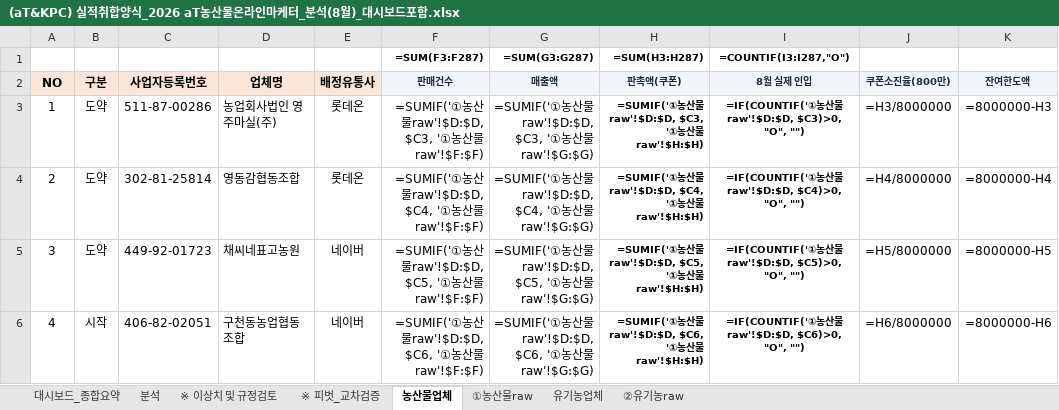
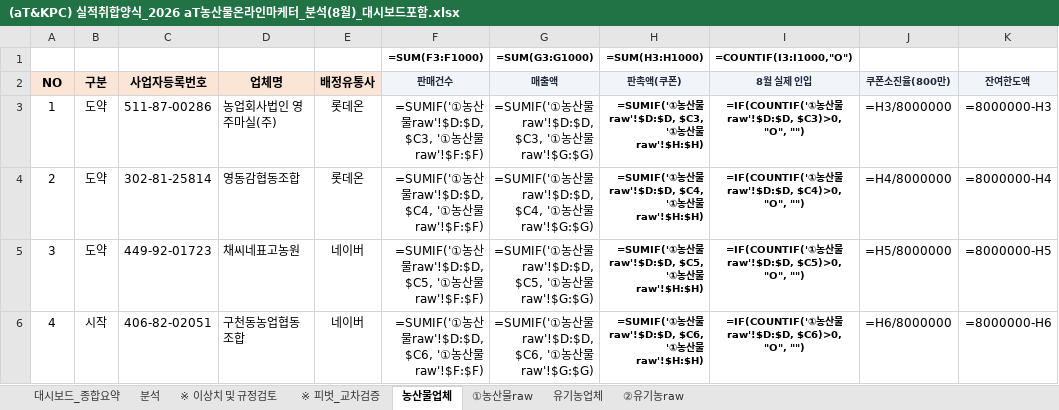
Before and after one commit to jawkimcoding/atsales, an Excel workbook: dist/(aT&KPC) 실적취합양식_2026 aT농산물온라인마케터_분석(8월)_대시보드포함.xlsx, sheet 농산물업체, drawn as a sheet; only a part is shown; values as stored, in another font and other column widths than the file's, no borders; formulas without a stored value are shown as written; conditional formats not drawn; removed rows and columns are numbered as before the commit, all else as after; the diff names each change by its address in the sheet, - before the commit and + after, or states it on an @@ line.

```diff
--- a/dist/(aT&KPC) 실적취합양식_2026 aT농산물온라인마케터_분석(8월)_대시보드포함.xlsx (sheet 농산물업체)
+++ b/dist/(aT&KPC) 실적취합양식_2026 aT농산물온라인마케터_분석(8월)_대시보드포함.xlsx (sheet 농산물업체)
-row 1:  |  |  |  |  | =SUM(F3:F287) | =SUM(G3:G287) | =SUM(H3:H287) | =COUNTIF(I3:I287,"O")
+row 1:  |  |  |  |  | =SUM(F3:F1000) | =SUM(G3:G1000) | =SUM(H3:H1000) | =COUNTIF(I3:I1000,"O")
```
Also changed, not shown: sheet 분석, sheet 대시보드_종합요약, sheet 유기농업체, dist/2026_aT_온라인마케터_실적종합보고서(8월_대시보드포함).xlsx, dist/aT_2026_sales_report_august.xlsx, 10 other files.
